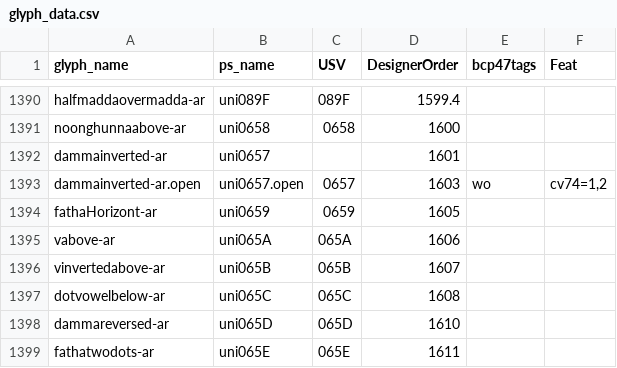
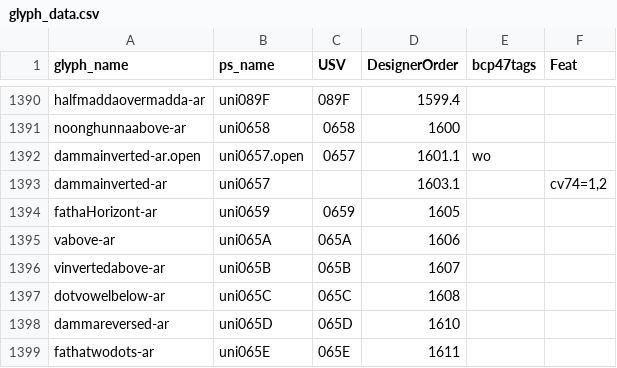
Before and after one commit to silnrsi/font-harmattan, a CSV file: source/glyph_data.csv, drawn as a sheet; only a part is shown, gaps mark what is left out.

Commit message:
[ABS-2998] Update glyph_data.csv for dammainverted-ar and feature settings. Rerun preflight.[nobuild]

```diff
--- a/source/glyph_data.csv
+++ b/source/glyph_data.csv
@@ -1391,4 +1391,4 @@ halfmaddaovermadda-ar,uni089F,089F,1599.4,,
 noonghunnaabove-ar,uni0658,0658,1600,,
-dammainverted-ar,uni0657,,1601,,
-dammainverted-ar.open,uni0657.open,0657,1603,wo,"cv74=1,2"
+dammainverted-ar.open,uni0657.open,0657,1601.1,wo,
+dammainverted-ar,uni0657,,1603.1,,"cv74=1,2"
 fathaHorizont-ar,uni0659,0659,1605,,
```
Also changed, not shown: 6 other files.
